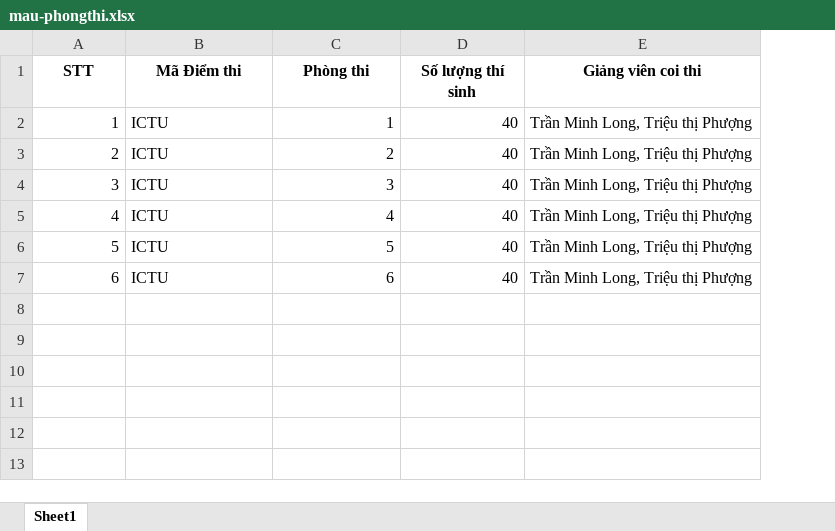
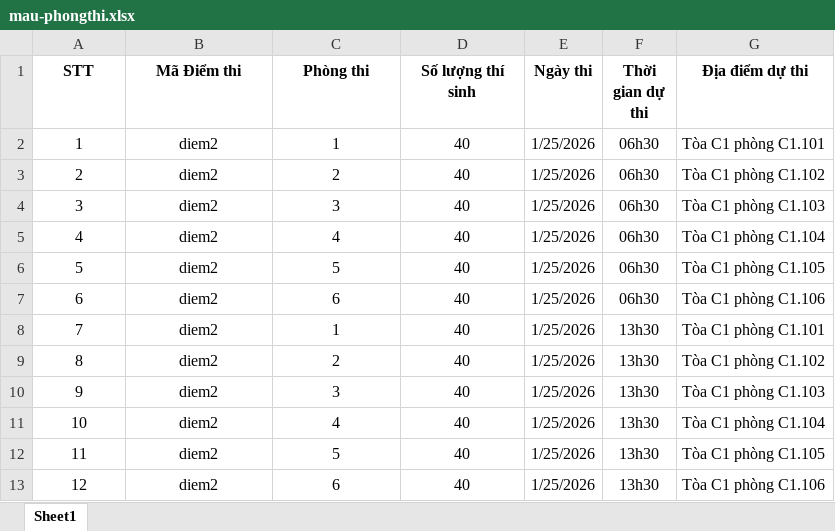
Before and after one commit to longtnvn124/dangky-vstep, an Excel workbook: src/assets/files/dkVstep/mau-phongthi.xlsx, sheet Sheet1, drawn as a sheet; values as stored, in another font and other column widths than the file's, no borders; removed rows and columns are numbered as before the commit, all else as after; the diff names each change by its address in the sheet, - before the commit and + after, or states it on an @@ line.

```diff
--- a/src/assets/files/dkVstep/mau-phongthi.xlsx (sheet Sheet1)
+++ b/src/assets/files/dkVstep/mau-phongthi.xlsx (sheet Sheet1)
-column E (Giảng viên coi thi), rows 2-7: all Trần Minh Long, Triệu thị Phượng
+column E (Ngày thi), rows 2-7: all 1/25/2026
+column F (Thời gian dự thi), rows 2-7: all 06h30
+column G (Địa điểm dự thi), rows 2-7: Tòa C1 phòng C1.101 | Tòa C1 phòng C1.102 | Tòa C1 phòng C1.103 | Tòa C1 phòng C1.104 | Tòa C1 phòng C1.105 | Tòa C1 phòng C1.106
-A2:A7 alignment: right
+A2:A7 alignment: center
-B2:B7 (Mã Điểm thi): ICTU
+B2:B7 (Mã Điểm thi): diem2
-B2:B7 alignment: left
+B2:B7 alignment: center
-C2:D7 alignment: right
+C2:D7 alignment: center
+row 8: 7 | diem2 | 1 | 40 | 1/25/2026 | 13h30 | Tòa C1 phòng C1.101
+row 9: 8 | diem2 | 2 | 40 | 1/25/2026 | 13h30 | Tòa C1 phòng C1.102
+row 10: 9 | diem2 | 3 | 40 | 1/25/2026 | 13h30 | Tòa C1 phòng C1.103
+row 11: 10 | diem2 | 4 | 40 | 1/25/2026 | 13h30 | Tòa C1 phòng C1.104
+row 12: 11 | diem2 | 5 | 40 | 1/25/2026 | 13h30 | Tòa C1 phòng C1.105
+row 13: 12 | diem2 | 6 | 40 | 1/25/2026 | 13h30 | Tòa C1 phòng C1.106
```
Also changed, not shown: 37 other files.
